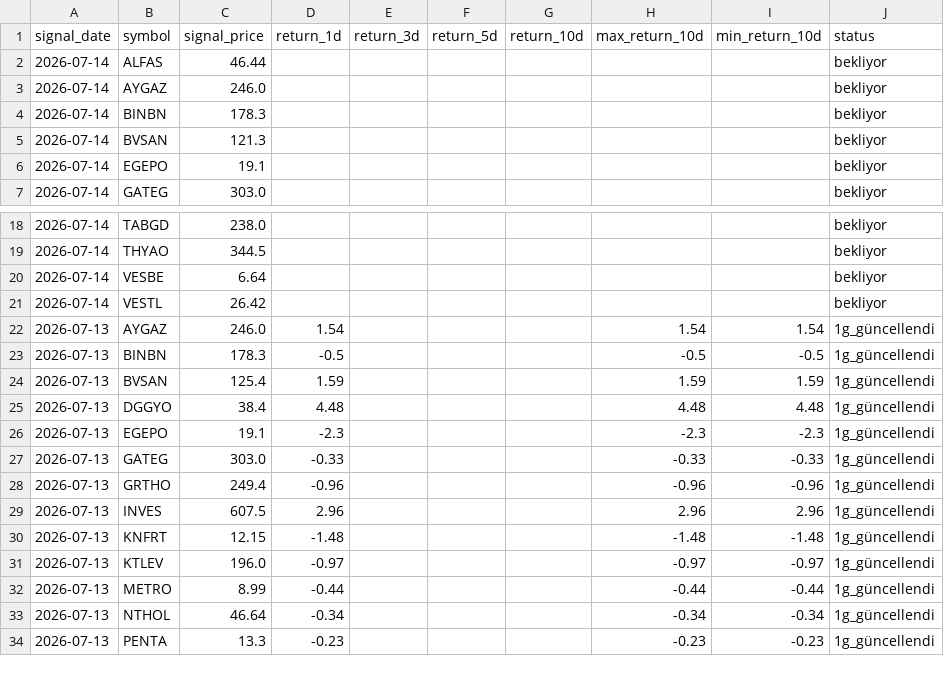
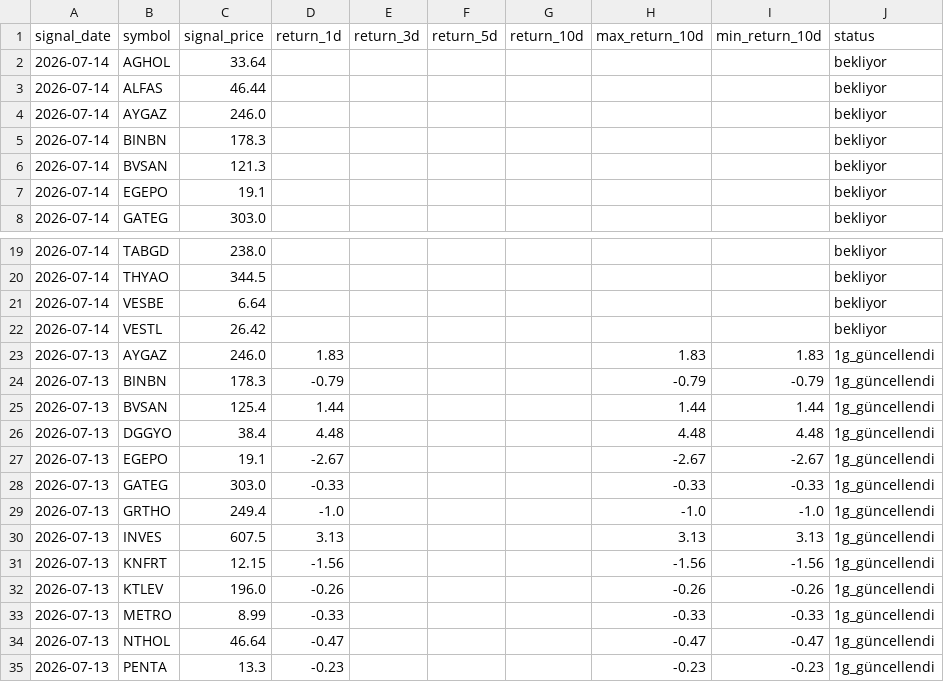
Before and after one commit to swcydsqzjb-bit/bist-bot, a CSV file: signals_history.csv, drawn as a sheet; only a part is shown, gaps mark what is left out; the diff covers the shown part only.

```diff
--- a/signals_history.csv
+++ b/signals_history.csv
@@ -1,2 +1,3 @@
 signal_date,symbol,signal_price,return_1d,return_3d,return_5d,return_10d,max_return_10d,min_return_10d,status
+2026-07-14,AGHOL,33.64,,,,,,,bekliyor
 2026-07-14,ALFAS,46.44,,,,,,,bekliyor
@@ -21,14 +22,14 @@
 2026-07-14,VESTL,26.42,,,,,,,bekliyor
-2026-07-13,AYGAZ,246.0,1.54,,,,1.54,1.54,1g_güncellendi
-2026-07-13,BINBN,178.3,-0.5,,,,-0.5,-0.5,1g_güncellendi
-2026-07-13,BVSAN,125.4,1.59,,,,1.59,1.59,1g_güncellendi
+2026-07-13,AYGAZ,246.0,1.83,,,,1.83,1.83,1g_güncellendi
+2026-07-13,BINBN,178.3,-0.79,,,,-0.79,-0.79,1g_güncellendi
+2026-07-13,BVSAN,125.4,1.44,,,,1.44,1.44,1g_güncellendi
 2026-07-13,DGGYO,38.4,4.48,,,,4.48,4.48,1g_güncellendi
-2026-07-13,EGEPO,19.1,-2.3,,,,-2.3,-2.3,1g_güncellendi
+2026-07-13,EGEPO,19.1,-2.67,,,,-2.67,-2.67,1g_güncellendi
 2026-07-13,GATEG,303.0,-0.33,,,,-0.33,-0.33,1g_güncellendi
-2026-07-13,GRTHO,249.4,-0.96,,,,-0.96,-0.96,1g_güncellendi
-2026-07-13,INVES,607.5,2.96,,,,2.96,2.96,1g_güncellendi
-2026-07-13,KNFRT,12.15,-1.48,,,,-1.48,-1.48,1g_güncellendi
-2026-07-13,KTLEV,196.0,-0.97,,,,-0.97,-0.97,1g_güncellendi
-2026-07-13,METRO,8.99,-0.44,,,,-0.44,-0.44,1g_güncellendi
-2026-07-13,NTHOL,46.64,-0.34,,,,-0.34,-0.34,1g_güncellendi
+2026-07-13,GRTHO,249.4,-1.0,,,,-1.0,-1.0,1g_güncellendi
+2026-07-13,INVES,607.5,3.13,,,,3.13,3.13,1g_güncellendi
+2026-07-13,KNFRT,12.15,-1.56,,,,-1.56,-1.56,1g_güncellendi
+2026-07-13,KTLEV,196.0,-0.26,,,,-0.26,-0.26,1g_güncellendi
+2026-07-13,METRO,8.99,-0.33,,,,-0.33,-0.33,1g_güncellendi
+2026-07-13,NTHOL,46.64,-0.47,,,,-0.47,-0.47,1g_güncellendi
 2026-07-13,PENTA,13.3,-0.23,,,,-0.23,-0.23,1g_güncellendi
```
Also changed, not shown: 24 edited cells elsewhere in this file.
